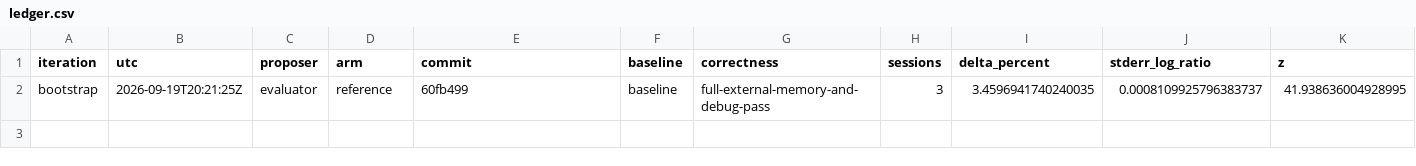
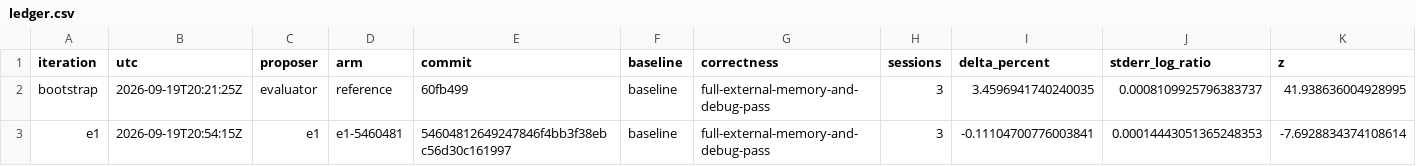
Before and after one commit to dannychenmsft/DirectStorageZstdOptResearch, a CSV file: research/rx6900/ledger.csv, drawn as a sheet; only a part is shown; rows hold the shown columns only; the diff names each change by its address in the sheet, - before the commit and + after, or states it on an @@ line.

```diff
--- a/research/rx6900/ledger.csv
+++ b/research/rx6900/ledger.csv
+row 3: e1 | 2026-09-19T20:54:15Z | e1 | e1-5460481 | 54604812649247846f4bb3f38ebc56d30c161997 | baseline | full-external-memory-and-debug-pass | 3 | -0.11104700776003841 | 0.00014443051365248353 | -7.6928834374108614
```
Also changed, not shown: 7 other files.
